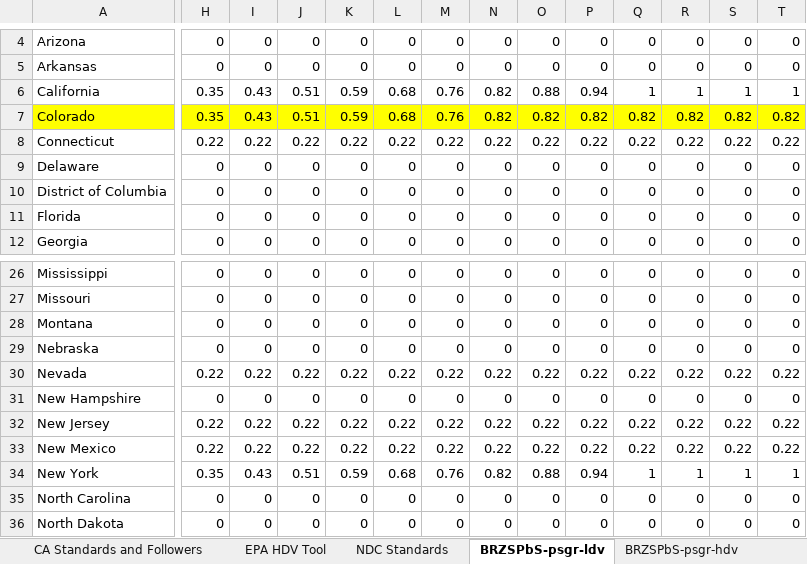
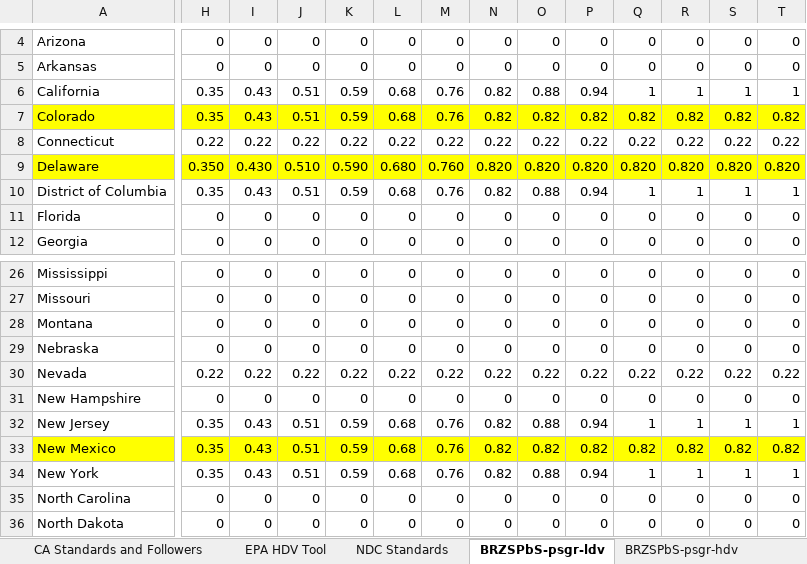
Before and after one commit to EnergyInnovation/eps-us, an Excel workbook: InputData/trans/BRZSPbS/BAU Required ZEV Sales Perc by Subregion.xlsx, sheet BRZSPbS-psgr-ldv, drawn as a sheet; only a part is shown, gaps mark what is left out; values as stored, in another font and other column widths than the file's, no borders; removed rows and columns are numbered as before the commit, all else as after; rows hold the shown columns only; the diff covers the shown part only; the diff names each change by its address in the sheet, - before the commit and + after, or states it on an @@ line.

```diff
--- a/InputData/trans/BRZSPbS/BAU Required ZEV Sales Perc by Subregion.xlsx (sheet BRZSPbS-psgr-ldv)
+++ b/InputData/trans/BRZSPbS/BAU Required ZEV Sales Perc by Subregion.xlsx (sheet BRZSPbS-psgr-ldv)
-row 9: Delaware | 0 | 0 | 0 | 0 | 0 | 0 | 0 | 0 | 0 | 0 | 0 | 0 | 0
+row 9: Delaware | 0.350 | 0.430 | 0.510 | 0.590 | 0.680 | 0.760 | 0.820 | 0.820 | 0.820 | 0.820 | 0.820 | 0.820 | 0.820
-H10: 0
+H10: 0.35
-I10: 0
+I10: 0.43
-J10: 0
+J10: 0.51
-K10: 0
+K10: 0.59
-L10: 0
+L10: 0.68
-M10: 0
+M10: 0.76
-N10: 0
+N10: 0.82
-O10: 0
+O10: 0.88
-P10: 0
+P10: 0.94
-Q10: 0
+Q10: 1
-R10: 0
+R10: 1
-S10: 0
+S10: 1
-T10: 0
+T10: 1
-H32: 0.22
+H32: 0.35
-I32: 0.22
+I32: 0.43
-J32: 0.22
+J32: 0.51
-K32: 0.22
+K32: 0.59
-L32: 0.22
+L32: 0.68
-M32: 0.22
+M32: 0.76
-N32: 0.22
+N32: 0.82
-O32: 0.22
+O32: 0.88
-P32: 0.22
+P32: 0.94
-Q32: 0.22
+Q32: 1
-R32: 0.22
+R32: 1
-S32: 0.22
+S32: 1
-T32: 0.22
+T32: 1
-row 33: New Mexico | 0.22 | 0.22 | 0.22 | 0.22 | 0.22 | 0.22 | 0.22 | 0.22 | 0.22 | 0.22 | 0.22 | 0.22 | 0.22
+row 33: New Mexico | 0.35 | 0.43 | 0.51 | 0.59 | 0.68 | 0.76 | 0.82 | 0.82 | 0.82 | 0.82 | 0.82 | 0.82 | 0.82
```
Also changed, not shown: 49 edited cells elsewhere in this sheet, sheet BRZSPbS-frgt-hdv, sheet BRZSPbS-frgt-ldv, sheet BRZSPbS-psgr-hdv, sheet CA Standards and Followers, sheet About, 4 other files.
